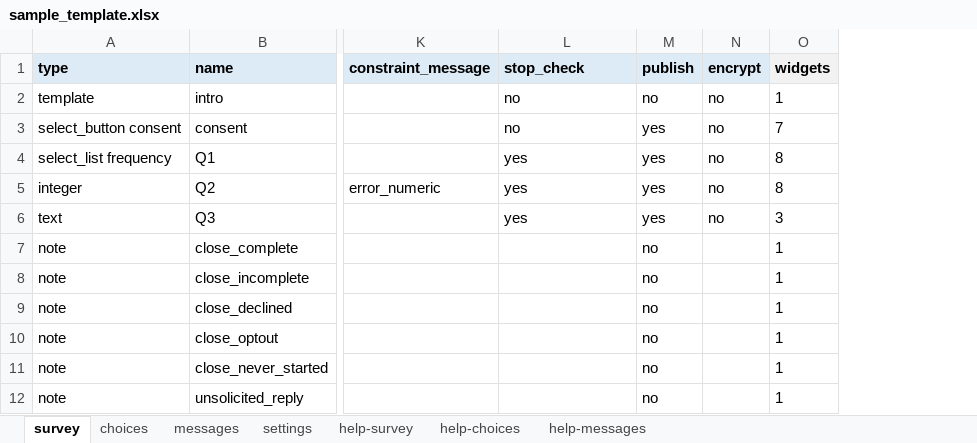
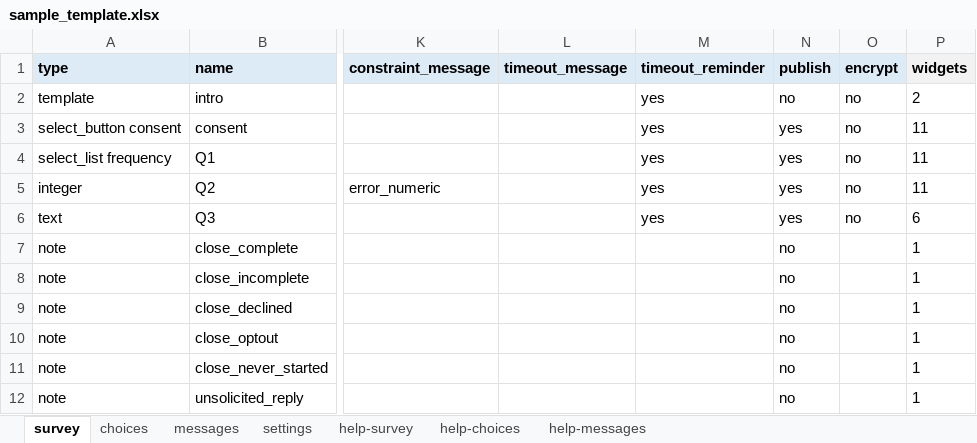
Before and after one commit to PovertyAction/requests_to_twilio_v2, an Excel workbook: sample_template.xlsx, sheet survey, drawn as a sheet; only a part is shown, gaps mark what is left out; values as stored, in another font and other column widths than the file's, no borders; addresses are those after the commit; the diff names each change by its address in the sheet, - before the commit and + after, or states it on an @@ line.

```diff
--- a/sample_template.xlsx (sheet survey)
+++ b/sample_template.xlsx (sheet survey)
+column L (timeout_message), empty
-M1: stop_check
+M1: timeout_reminder
-M2:M3 (timeout_reminder): no
+M2:M3 (timeout_reminder): yes
-P2 (widgets): 1
+P2 (widgets): 2
-P3 (widgets): 7
+P3 (widgets): 11
-P4:P5 (widgets): 8
+P4:P5 (widgets): 11
-P6 (widgets): 3
+P6 (widgets): 6
```
Also changed, not shown: sheet help-survey, sheet settings, sheet help-messages, sheet messages, 13 other files.
